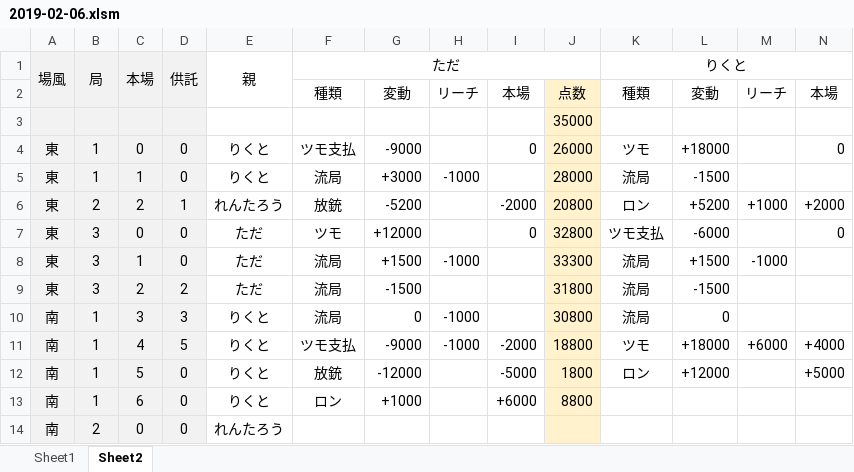
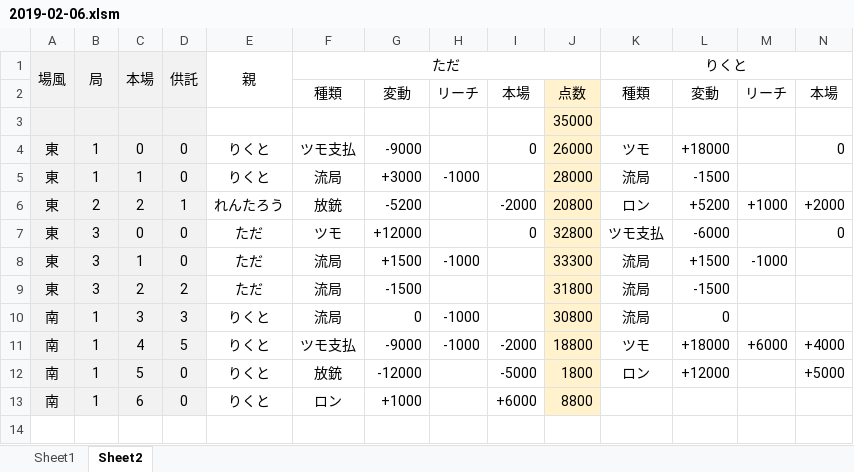
Before and after one commit to daicho/mahjong, an Excel workbook: 三人麻雀/対局/2019-02-06.xlsm, sheet Sheet2, drawn as a sheet; only a part is shown; values as stored, in another font and other column widths than the file's, no borders; conditional formats not drawn; rows hold the shown columns only; the diff names each change by its address in the sheet, - before the commit and + after, or states it on an @@ line.

```diff
--- a/三人麻雀/対局/2019-02-06.xlsm (sheet Sheet2)
+++ b/三人麻雀/対局/2019-02-06.xlsm (sheet Sheet2)
-row 14: 南 | 2 | 0 | 0 | れんたろう
```
Also changed, not shown: sheet Sheet1, 三人麻雀/成績.xlsm, 42 other files.
